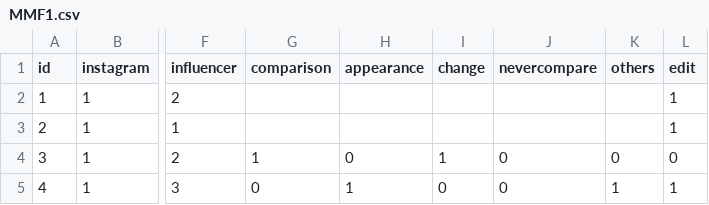
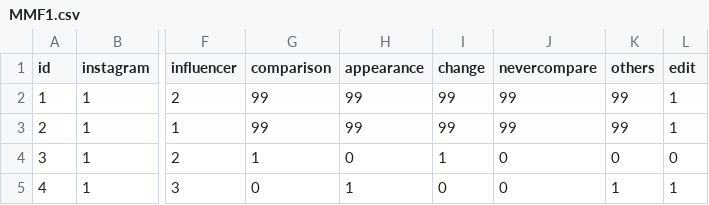
Before and after one commit to lh137-cr/MMF1, a CSV file: MMF1.csv, drawn as a sheet; only a part is shown, gaps mark what is left out; the diff names each change by its address in the sheet, - before the commit and + after, or states it on an @@ line.

Commit message:
Update MMF1.csv

```diff
--- a/MMF1.csv
+++ b/MMF1.csv
-G2:G3 (comparison): (empty)
+G2:G3 (comparison): 99
-H2:H3 (appearance): (empty)
+H2:H3 (appearance): 99
-I2:I3 (change): (empty)
+I2:I3 (change): 99
-J2:J3 (nevercompare): (empty)
+J2:J3 (nevercompare): 99
-K2:K3 (others): (empty)
+K2:K3 (others): 99
```
